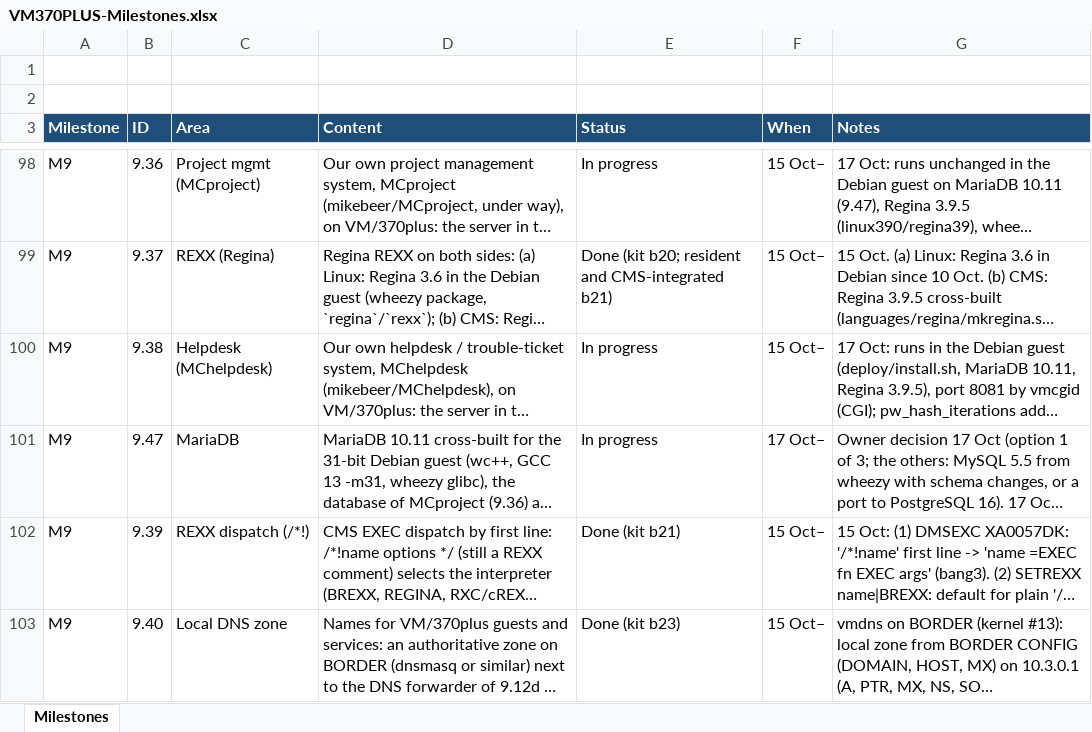
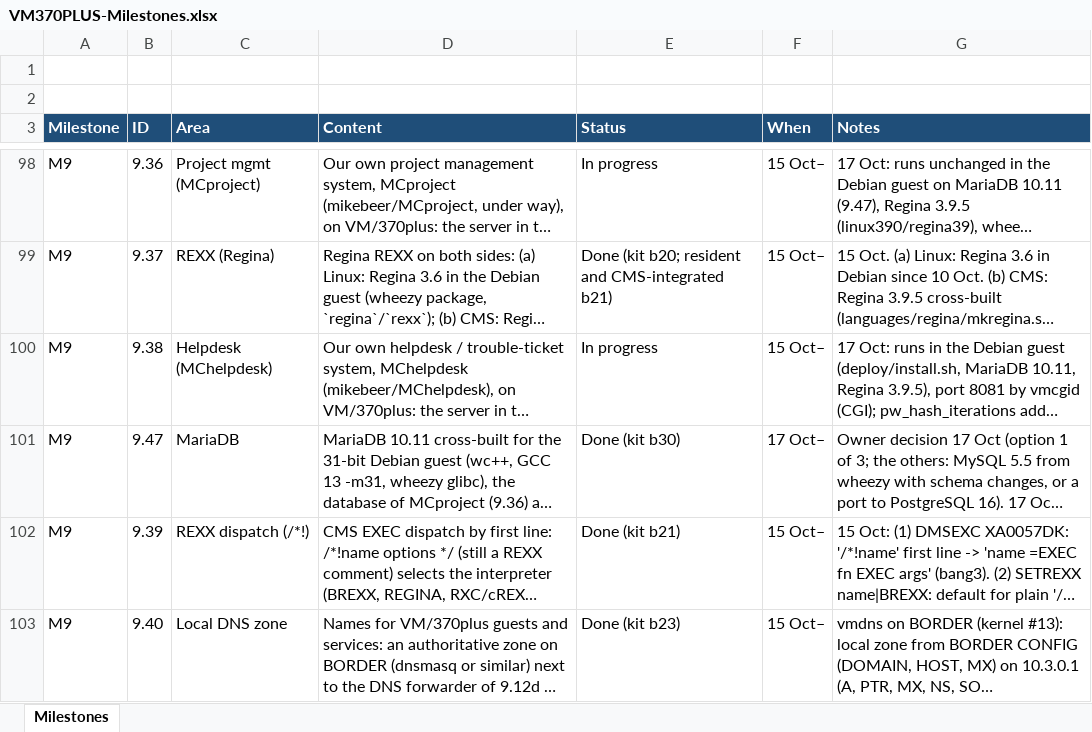
Before and after one commit to mikebeer/vm370plus, an Excel workbook: docs/VM370PLUS-Milestones.xlsx, sheet Milestones, drawn as a sheet; only a part is shown, gaps mark what is left out; long unchanged cells end in …; values as stored, in another font and other column widths than the file's, no borders; the diff names each change by its address in the sheet, - before the commit and + after, or states it on an @@ line.

```diff
--- a/docs/VM370PLUS-Milestones.xlsx (sheet Milestones)
+++ b/docs/VM370PLUS-Milestones.xlsx (sheet Milestones)
-E101 (Status): In progress
+E101 (Status): Done (kit b30)
```
Also changed, not shown: 3 other files.
